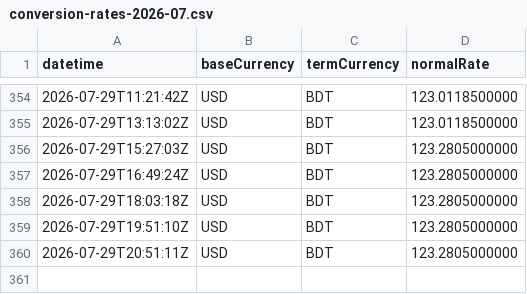
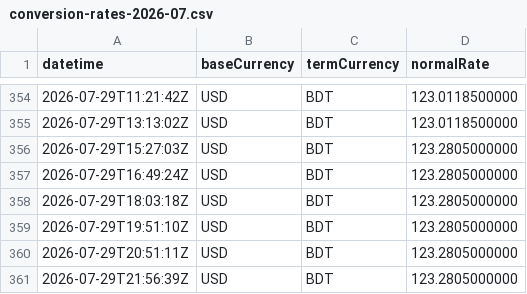
Before and after one commit to ediamin/ifastgb-conversion-rate-monitor, a CSV file: data/conversion-rates-2026-07.csv, drawn as a sheet; only a part is shown, gaps mark what is left out; the diff names each change by its address in the sheet, - before the commit and + after, or states it on an @@ line.

```diff
--- a/data/conversion-rates-2026-07.csv
+++ b/data/conversion-rates-2026-07.csv
+row 361: 2026-07-29T21:56:39Z | USD | BDT | 123.2805000000
```
